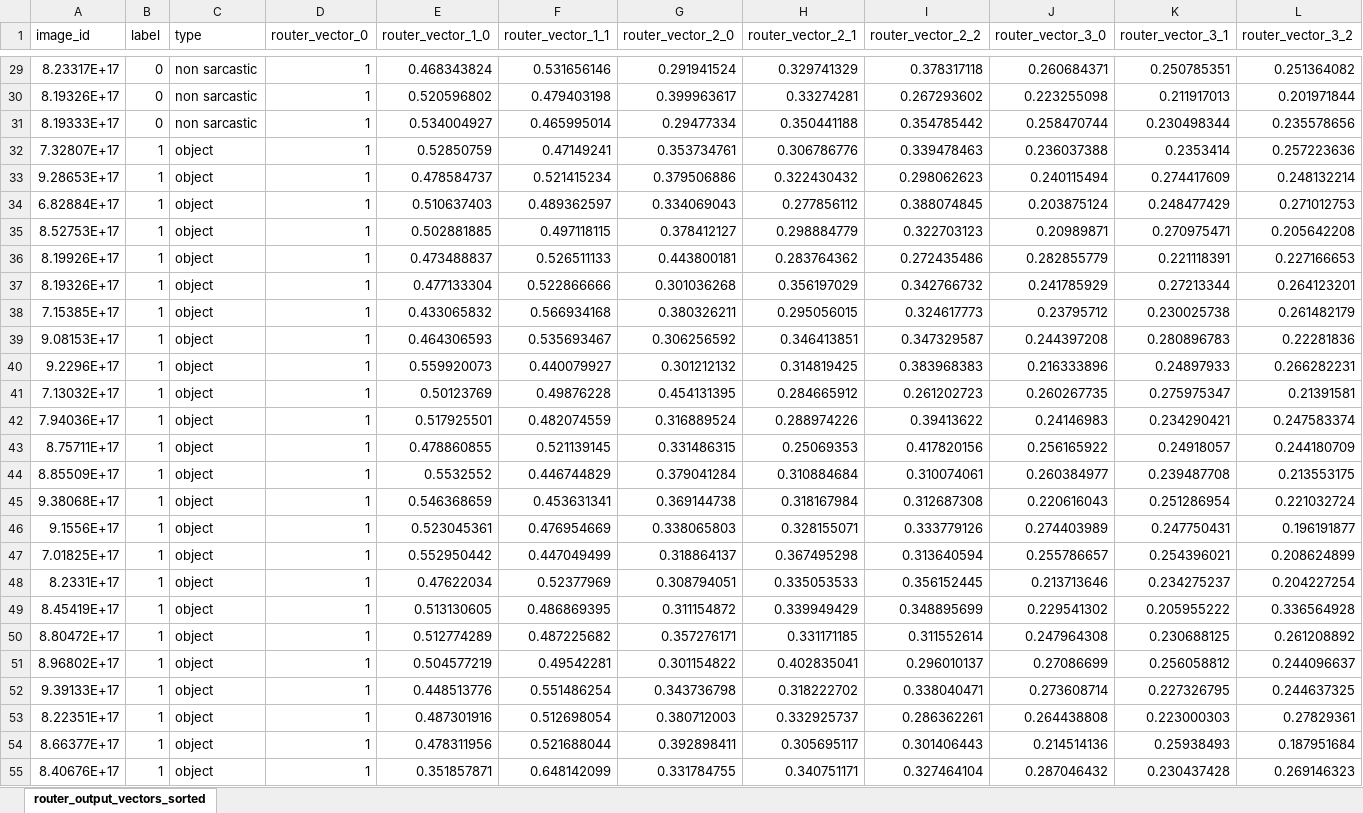
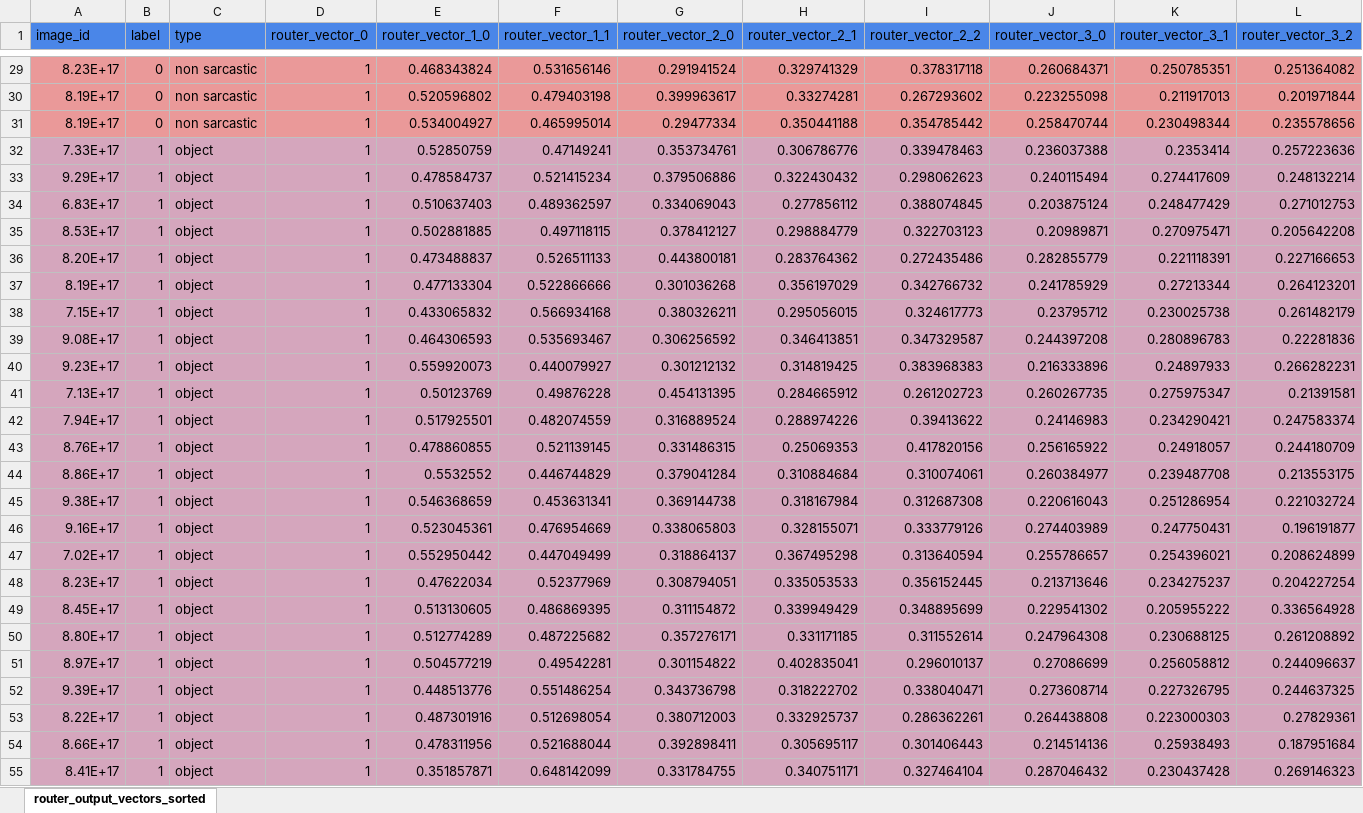
Before and after one commit to Yash-Agarwal-BITS/DynRT, an Excel workbook: router_output_vectors_sorted.xlsx, sheet router_output_vectors_sorted, drawn as a sheet; only a part is shown, gaps mark what is left out; values as stored, in another font and other column widths than the file's, no borders; the diff covers the shown part only; the diff names each change by its address in the sheet, - before the commit and + after, or states it on an @@ line.

```diff
--- a/router_output_vectors_sorted.xlsx (sheet router_output_vectors_sorted)
+++ b/router_output_vectors_sorted.xlsx (sheet router_output_vectors_sorted)
-A1:L1 fill: none
+A1:L1 fill: #4A86E8
-A29:L31 fill: none
+A29:L31 fill: #EA9999
-A29 (image_id): 8.23317E+17
+A29 (image_id): 8.23E+17
-A30 (image_id): 8.19326E+17
+A30 (image_id): 8.19E+17
-A31 (image_id): 8.19333E+17
+A31 (image_id): 8.19E+17
-A32 (image_id): 7.32807E+17
+A32 (image_id): 7.33E+17
-A32:L55 fill: none
+A32:L55 fill: #D5A6BD
-A33 (image_id): 9.28653E+17
+A33 (image_id): 9.29E+17
-A34 (image_id): 6.82884E+17
+A34 (image_id): 6.83E+17
-A35 (image_id): 8.52753E+17
+A35 (image_id): 8.53E+17
-A36 (image_id): 8.19926E+17
+A36 (image_id): 8.20E+17
-A37 (image_id): 8.19326E+17
+A37 (image_id): 8.19E+17
-A38 (image_id): 7.15385E+17
+A38 (image_id): 7.15E+17
-A39 (image_id): 9.08153E+17
+A39 (image_id): 9.08E+17
-A40 (image_id): 9.2296E+17
+A40 (image_id): 9.23E+17
-A41 (image_id): 7.13032E+17
+A41 (image_id): 7.13E+17
-A42 (image_id): 7.94036E+17
+A42 (image_id): 7.94E+17
-A43 (image_id): 8.75711E+17
+A43 (image_id): 8.76E+17
-A44 (image_id): 8.85509E+17
+A44 (image_id): 8.86E+17
-A45 (image_id): 9.38068E+17
+A45 (image_id): 9.38E+17
-A46 (image_id): 9.1556E+17
+A46 (image_id): 9.16E+17
-A47 (image_id): 7.01825E+17
+A47 (image_id): 7.02E+17
-A48 (image_id): 8.2331E+17
+A48 (image_id): 8.23E+17
-A49 (image_id): 8.45419E+17
+A49 (image_id): 8.45E+17
-A50 (image_id): 8.80472E+17
+A50 (image_id): 8.80E+17
-A51 (image_id): 8.96802E+17
+A51 (image_id): 8.97E+17
-A52 (image_id): 9.39133E+17
+A52 (image_id): 9.39E+17
-A53 (image_id): 8.22351E+17
+A53 (image_id): 8.22E+17
-A54 (image_id): 8.66377E+17
+A54 (image_id): 8.66E+17
-A55 (image_id): 8.40676E+17
+A55 (image_id): 8.41E+17
```
Also changed, not shown: 101 edited cells and cell formats elsewhere in this sheet.
